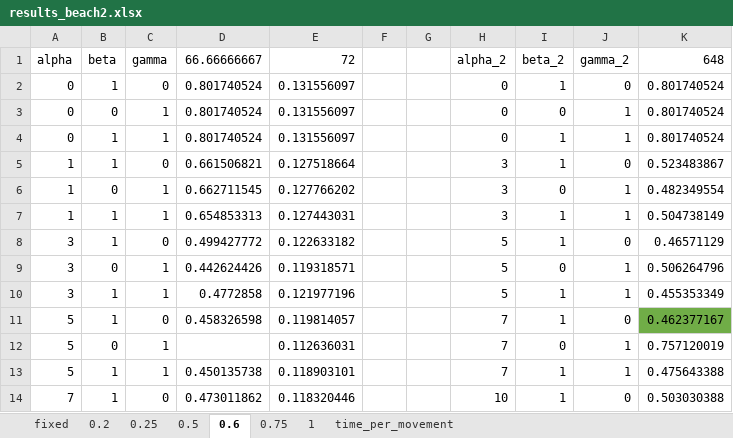
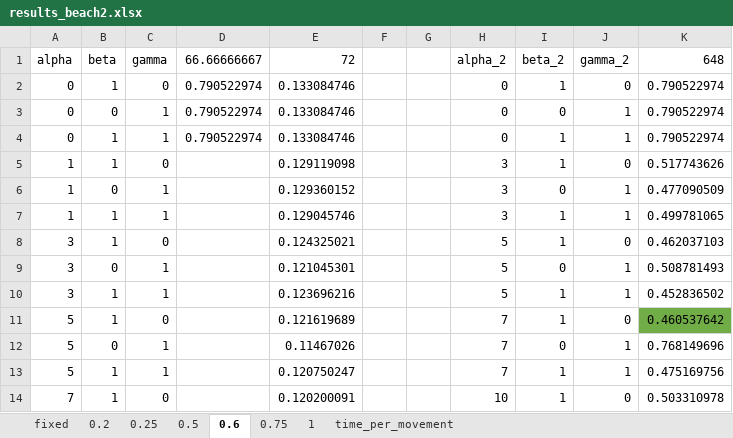
Before and after one commit to jwallwork23/adapt_utils, an Excel workbook: unsteady/test_cases/beach_slope/results_beach2.xlsx, sheet 0.6, drawn as a sheet; only a part is shown; values as stored, in another font and other column widths than the file's, no borders; the diff covers the shown part only; the diff names each change by its address in the sheet, - before the commit and + after, or states it on an @@ line.

```diff
--- a/unsteady/test_cases/beach_slope/results_beach2.xlsx (sheet 0.6)
+++ b/unsteady/test_cases/beach_slope/results_beach2.xlsx (sheet 0.6)
-D2:D4: 0.801740524
+D2:D4: 0.790522974
-E2:E4: 0.131556097
+E2:E4: 0.133084746
-K2:K4: 0.801740524
+K2:K4: 0.790522974
-D5: 0.661506821
+D5: (empty)
-E5: 0.127518664
+E5: 0.129119098
-K5: 0.523483867
+K5: 0.517743626
-D6: 0.662711545
+D6: (empty)
-E6: 0.127766202
+E6: 0.129360152
-K6: 0.482349554
+K6: 0.477090509
-D7: 0.654853313
+D7: (empty)
-E7: 0.127443031
+E7: 0.129045746
-K7: 0.504738149
+K7: 0.499781065
-D8: 0.499427772
+D8: (empty)
-E8: 0.122633182
+E8: 0.124325021
-K8: 0.46571129
+K8: 0.462037103
-D9: 0.442624426
+D9: (empty)
-E9: 0.119318571
+E9: 0.121045301
-K9: 0.506264796
+K9: 0.508781493
-D10: 0.4772858
+D10: (empty)
-E10: 0.121977196
+E10: 0.123696216
-K10: 0.455353349
+K10: 0.452836502
-D11: 0.458326598
+D11: (empty)
-E11: 0.119814057
+E11: 0.121619689
-K11: 0.462377167
+K11: 0.460537642
-E12: 0.112636031
+E12: 0.11467026
-K12: 0.757120019
+K12: 0.768149696
-D13: 0.450135738
+D13: (empty)
-E13: 0.118903101
+E13: 0.120750247
-K13: 0.475643388
+K13: 0.475169756
-D14: 0.473011862
+D14: (empty)
-E14: 0.118320446
+E14: 0.120200091
-K14: 0.503030388
+K14: 0.503310978
```
Also changed, not shown: 24 edited cells elsewhere in this sheet, sheet 0.2, sheet 1, sheet 0.25, sheet 0.75, sheet 0.5, sheet time_per_movement, 1 more sheet, unsteady/test_cases/beach_slope/results_beach.xlsx, 10 other files.
